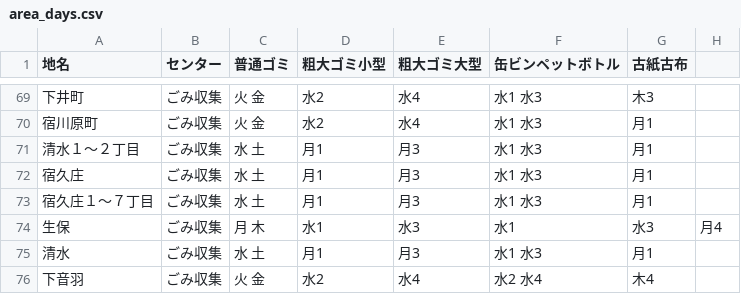
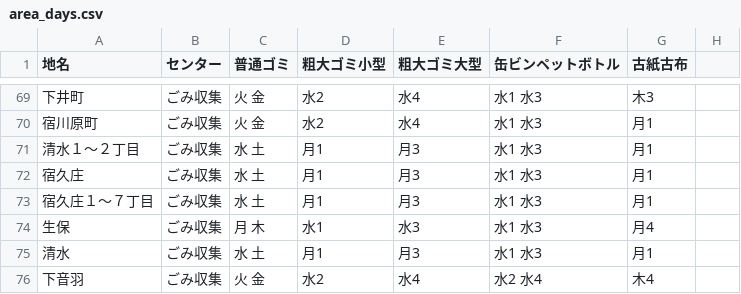
Before and after one commit to Phuket100/takatsuki5374, a CSV file: data/area_days.csv, drawn as a sheet; only a part is shown, gaps mark what is left out.

Commit message:
Update area_days.csv

```diff
--- a/data/area_days.csv
+++ b/data/area_days.csv
@@ -73,3 +73,3 @@
 宿久庄１～７丁目,ごみ収集,水 土,月1,月3,水1 水3,月1
-生保,ごみ収集,月 木,水1,水3,水1,水3,月4
+生保,ごみ収集,月 木,水1,水3,水1 水3,月4
 清水,ごみ収集,水 土,月1,月3,水1 水3,月1
```
